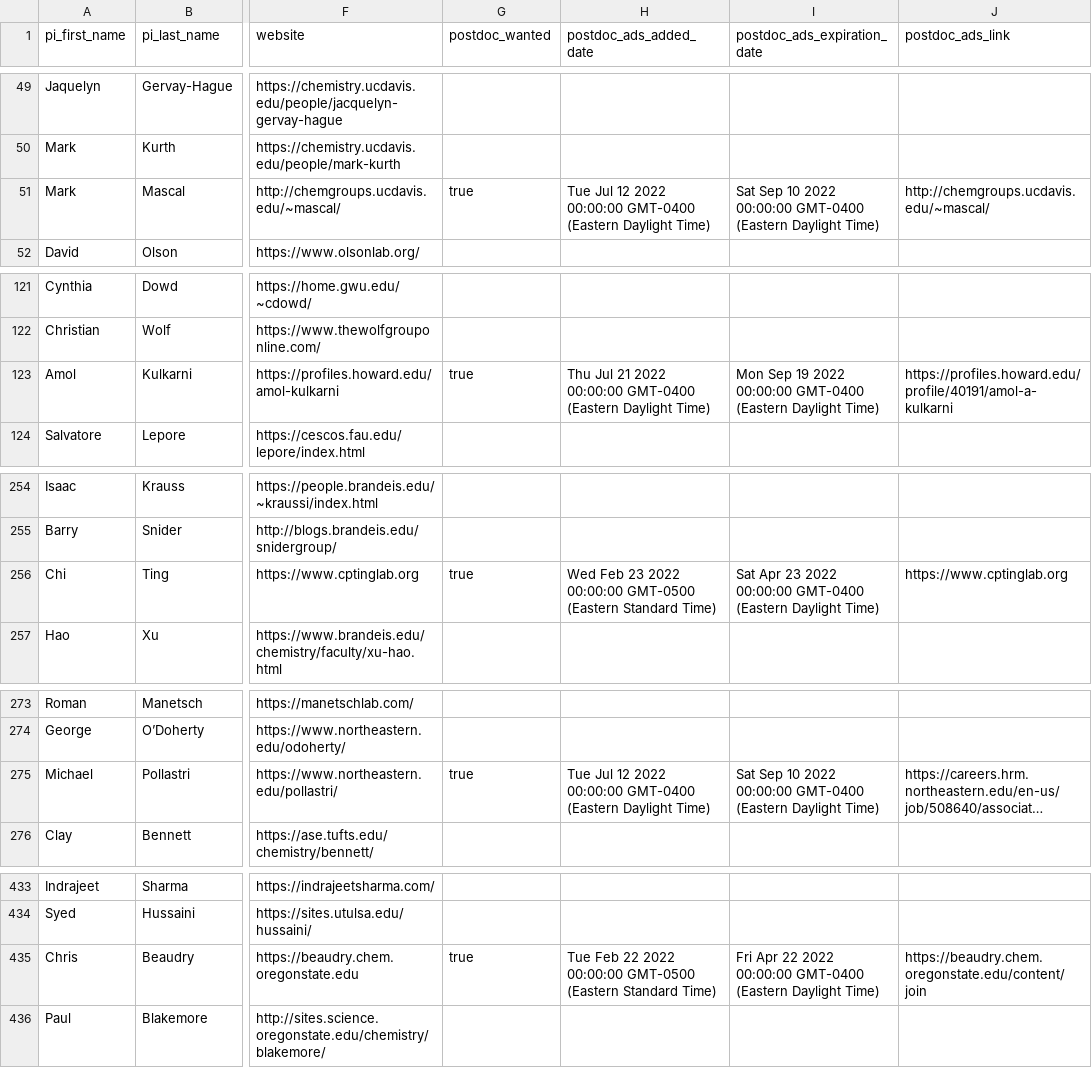
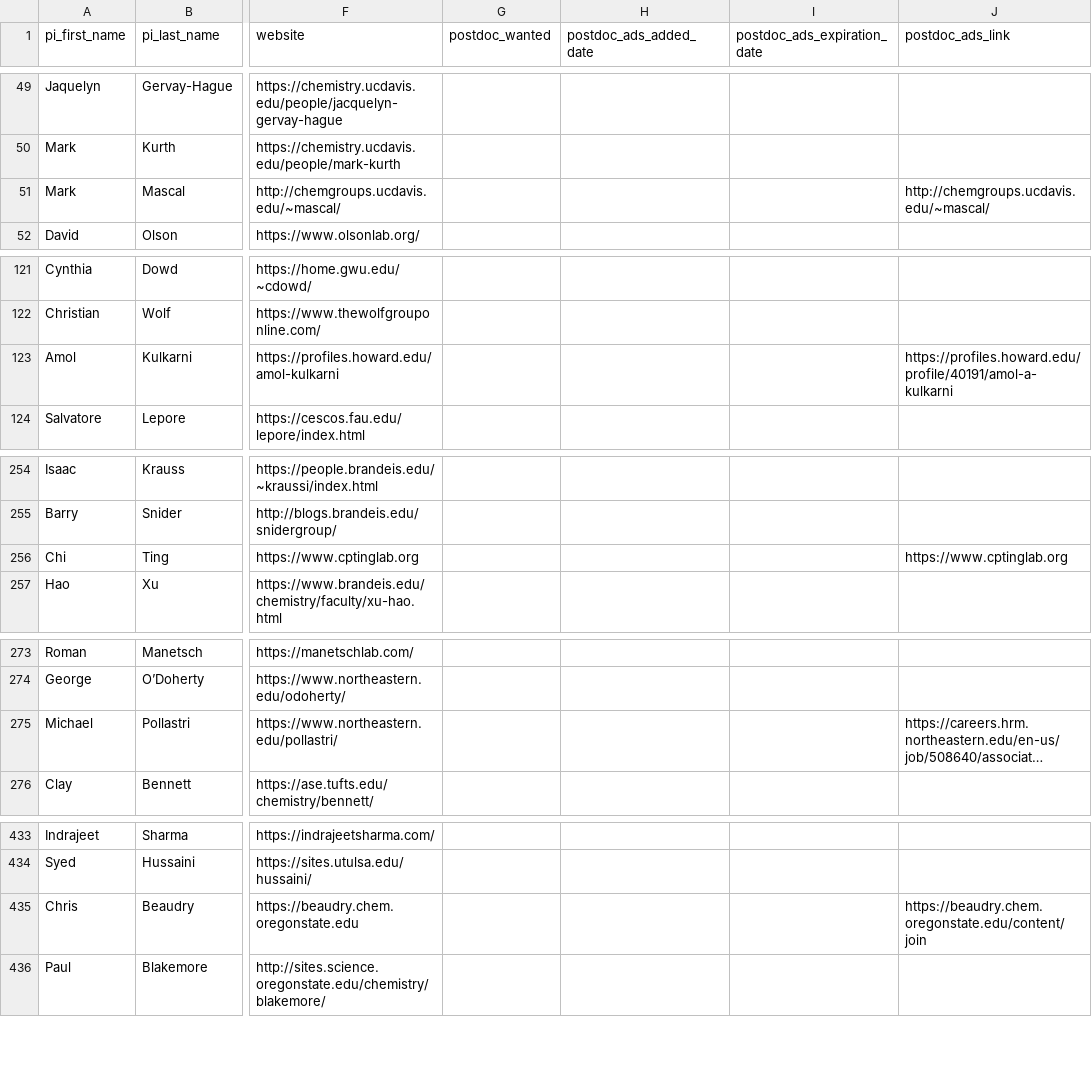
Before and after one commit to khoivan88/organiclinks-v2, a CSV file: data/organiclinks_db.csv, drawn as a sheet; only a part is shown, gaps mark what is left out; long unchanged cells end in …; the diff covers the shown part only; the diff names each change by its address in the sheet, - before the commit and + after, or states it on an @@ line.

Commit message:
Committing spreadsheet content on 9/25/2022: by b-myers@onu.edu Now Only 1 postdoc listing

```diff
--- a/data/organiclinks_db.csv
+++ b/data/organiclinks_db.csv
-G51 (postdoc_wanted): true
+G51 (postdoc_wanted): (empty)
-H51 (postdoc_ads_added_date): Tue Jul 12 2022 00:00:00 GMT-0400 (Eastern Daylight Time)
+H51 (postdoc_ads_added_date): (empty)
-I51 (postdoc_ads_expiration_date): Sat Sep 10 2022 00:00:00 GMT-0400 (Eastern Daylight Time)
+I51 (postdoc_ads_expiration_date): (empty)
-G123 (postdoc_wanted): true
+G123 (postdoc_wanted): (empty)
-H123 (postdoc_ads_added_date): Thu Jul 21 2022 00:00:00 GMT-0400 (Eastern Daylight Time)
+H123 (postdoc_ads_added_date): (empty)
-I123 (postdoc_ads_expiration_date): Mon Sep 19 2022 00:00:00 GMT-0400 (Eastern Daylight Time)
+I123 (postdoc_ads_expiration_date): (empty)
-G256 (postdoc_wanted): true
+G256 (postdoc_wanted): (empty)
-H256 (postdoc_ads_added_date): Wed Feb 23 2022 00:00:00 GMT-0500 (Eastern Standard Time)
+H256 (postdoc_ads_added_date): (empty)
-I256 (postdoc_ads_expiration_date): Sat Apr 23 2022 00:00:00 GMT-0400 (Eastern Daylight Time)
+I256 (postdoc_ads_expiration_date): (empty)
-G275 (postdoc_wanted): true
+G275 (postdoc_wanted): (empty)
-H275 (postdoc_ads_added_date): Tue Jul 12 2022 00:00:00 GMT-0400 (Eastern Daylight Time)
+H275 (postdoc_ads_added_date): (empty)
-I275 (postdoc_ads_expiration_date): Sat Sep 10 2022 00:00:00 GMT-0400 (Eastern Daylight Time)
+I275 (postdoc_ads_expiration_date): (empty)
-G435 (postdoc_wanted): true
+G435 (postdoc_wanted): (empty)
-H435 (postdoc_ads_added_date): Tue Feb 22 2022 00:00:00 GMT-0500 (Eastern Standard Time)
+H435 (postdoc_ads_added_date): (empty)
-I435 (postdoc_ads_expiration_date): Fri Apr 22 2022 00:00:00 GMT-0400 (Eastern Daylight Time)
+I435 (postdoc_ads_expiration_date): (empty)
```
Also changed, not shown: 6 edited cells elsewhere in this file.
